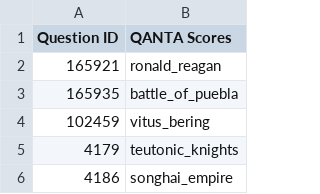
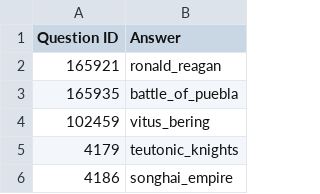
Before and after one commit to cmoose/cmsc723_final_project, a CSV file: data/submit_qanta.csv, drawn as a sheet; only a part is shown.

```diff
--- a/data/submit_qanta.csv
+++ b/data/submit_qanta.csv
@@ -1,2 +1,2 @@
-Question ID,QANTA Scores
+Question ID,Answer
 165921,ronald_reagan
```
Also changed, not shown: data/submit_random.csv, data/submit_wiki.csv.
